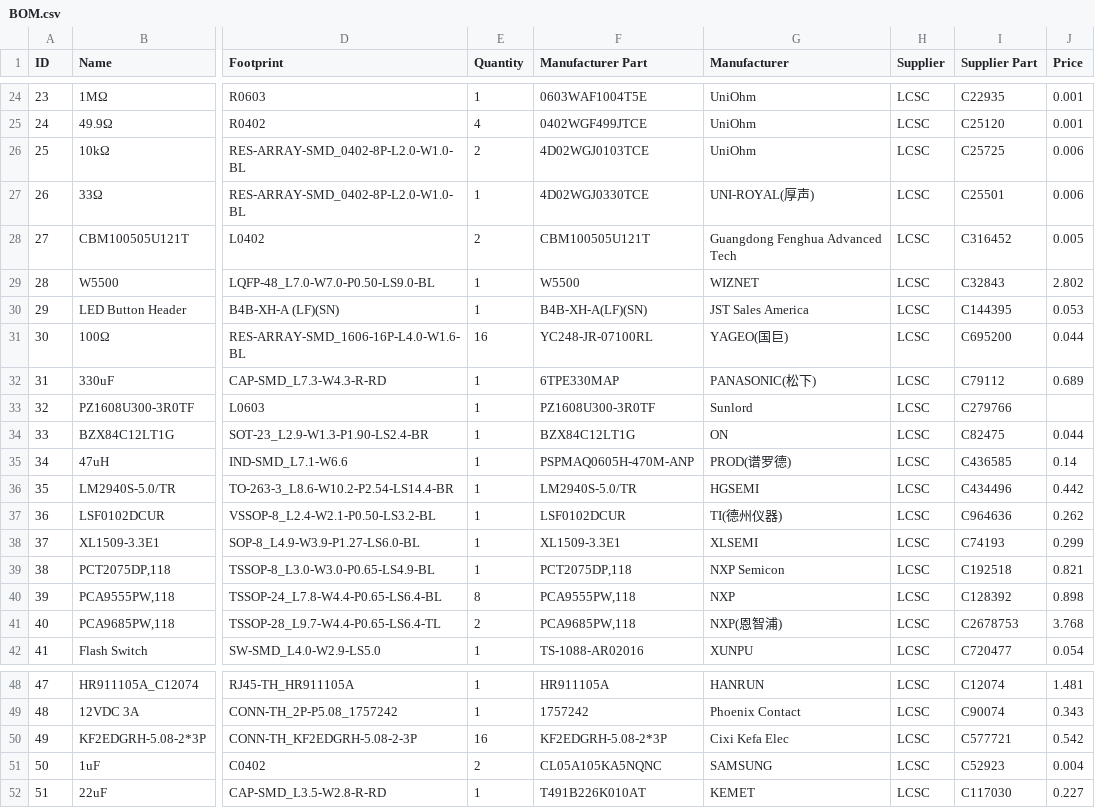
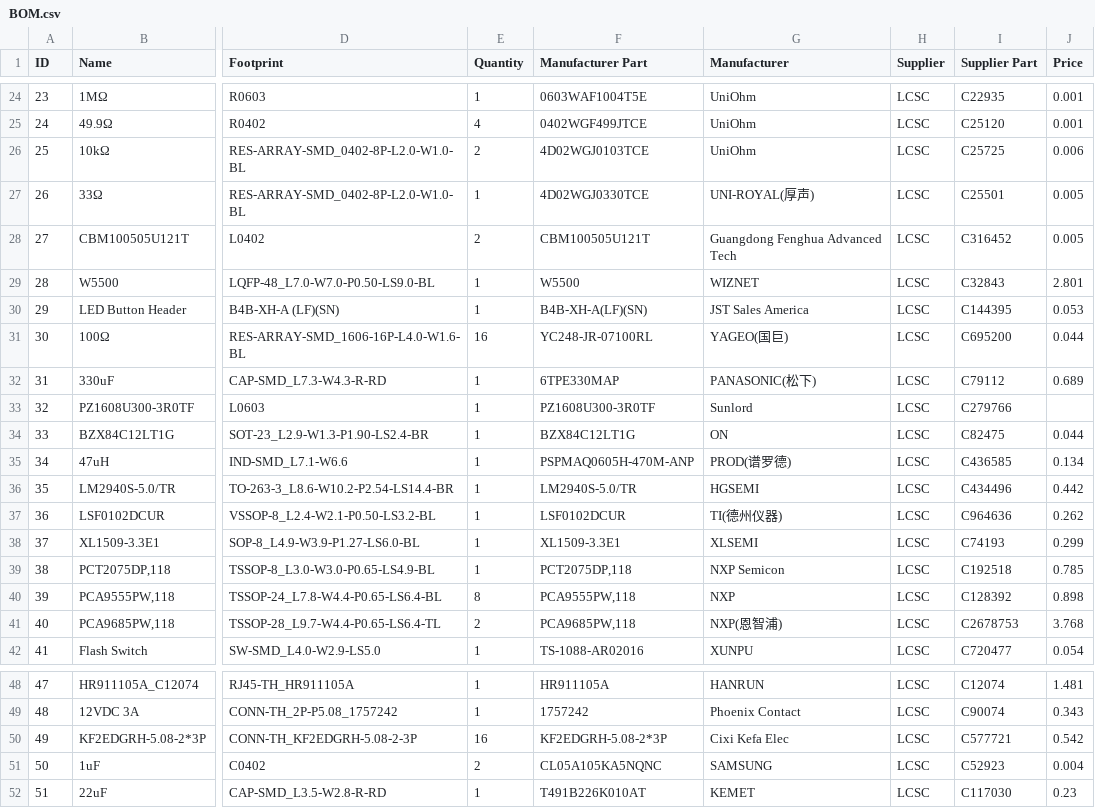
Before and after one commit to BrentIO/FireFly, a CSV file: controller/hardware/FFC3232_2603/BOM.csv, drawn as a sheet; only a part is shown, gaps mark what is left out; the diff names each change by its address in the sheet, - before the commit and + after, or states it on an @@ line.

```diff
--- a/controller/hardware/FFC3232_2603/BOM.csv
+++ b/controller/hardware/FFC3232_2603/BOM.csv
-J27 (Price): 0.006
+J27 (Price): 0.005
-J29 (Price): 2.802
+J29 (Price): 2.801
-J35 (Price): 0.14
+J35 (Price): 0.134
-J39 (Price): 0.821
+J39 (Price): 0.785
-J52 (Price): 0.227
+J52 (Price): 0.23
```
Also changed, not shown: 4 other files.
